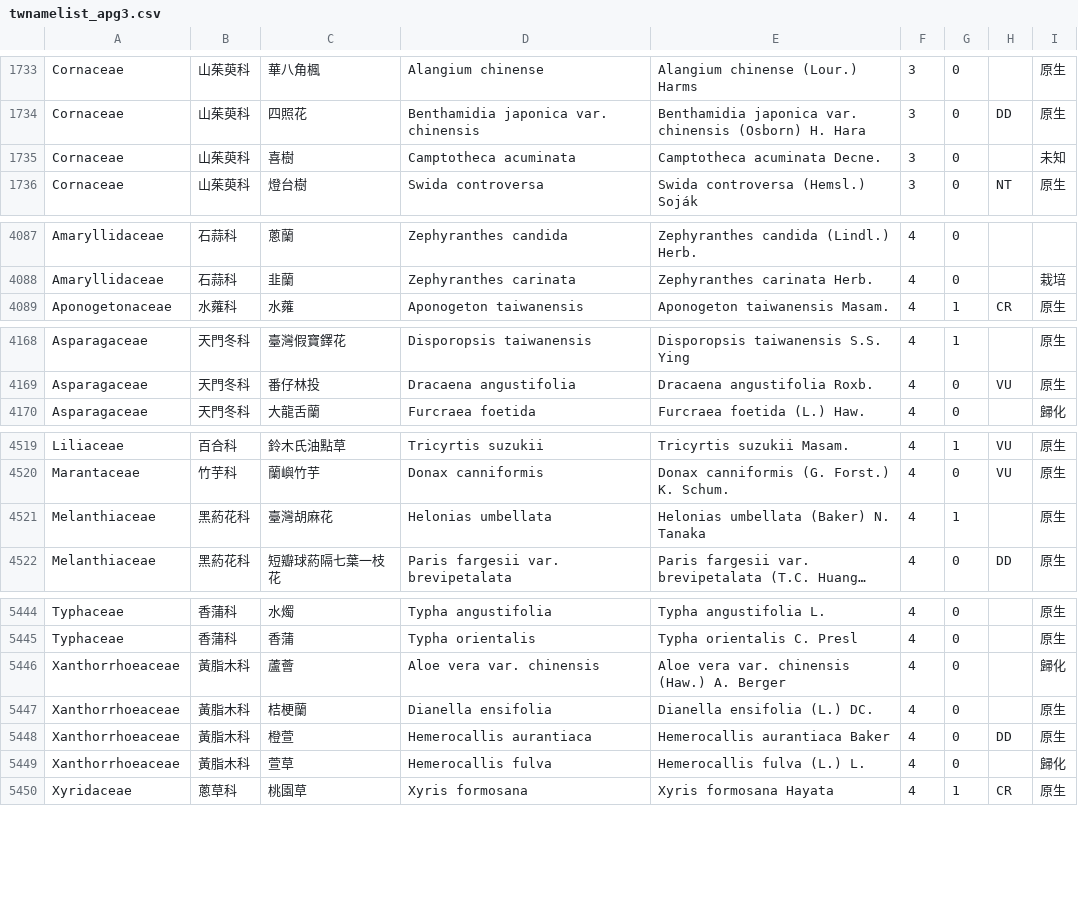
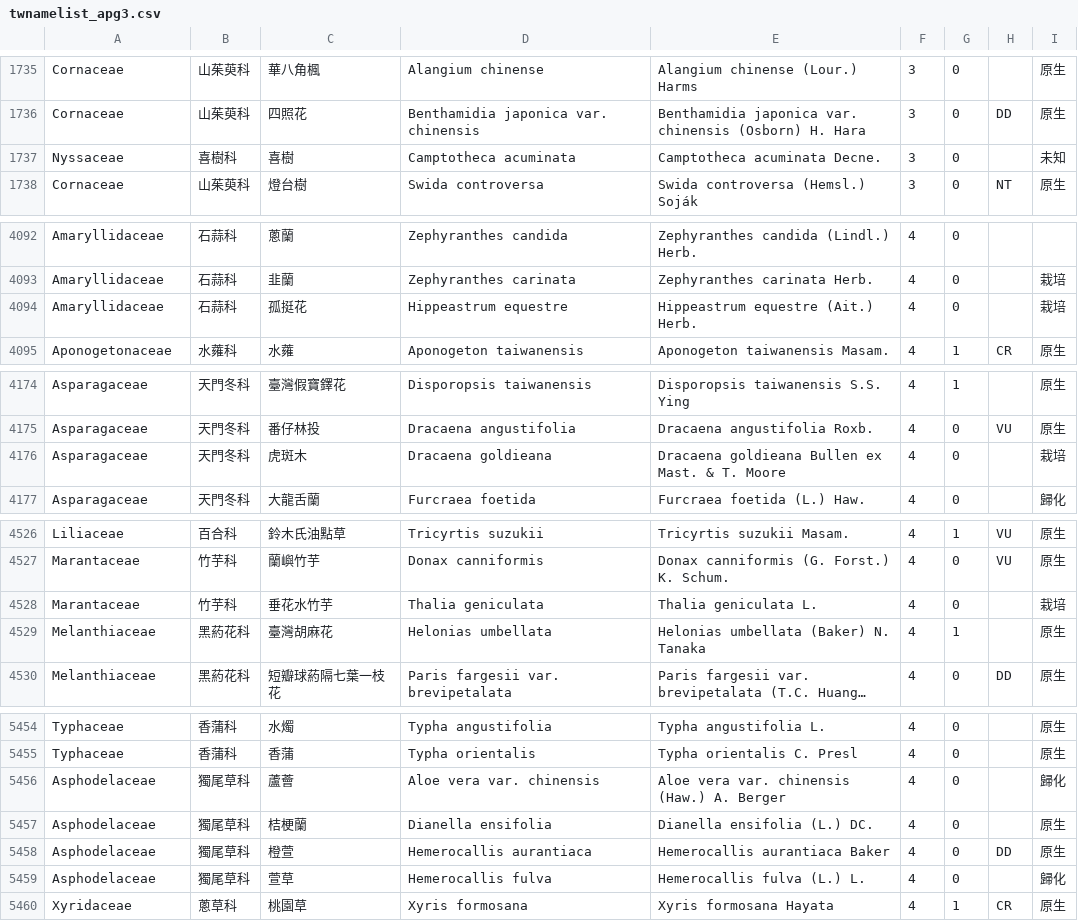
Before and after one commit to TaiBON/checklister, a CSV file: data/twnamelist_apg3.csv, drawn as a sheet; only a part is shown, gaps mark what is left out; long unchanged cells end in …; the diff covers the shown part only.

```diff
--- a/data/twnamelist_apg3.csv
+++ b/data/twnamelist_apg3.csv
@@ -1734,3 +1736,3 @@ Cornaceae|山茱萸科|華八角楓|Alangium chinense|Alangium chinense (Lour.)
 Cornaceae|山茱萸科|四照花|Benthamidia japonica var. chinensis|Benthamidia japonica var. chinensis (Osborn) H. Hara|3|0|DD|原生
-Cornaceae|山茱萸科|喜樹|Camptotheca acuminata|Camptotheca acuminata Decne.|3|0||未知
+Nyssaceae|喜樹科|喜樹|Camptotheca acuminata|Camptotheca acuminata Decne.|3|0||未知
 Cornaceae|山茱萸科|燈台樹|Swida controversa|Swida controversa (Hemsl.) Soják|3|0|NT|原生
@@ -4088,2 +4093,3 @@ Amaryllidaceae|石蒜科|蔥蘭|Zephyranthes candida|Zephyranthes candida (Lindl
 Amaryllidaceae|石蒜科|韭蘭|Zephyranthes carinata|Zephyranthes carinata Herb.|4|0||栽培
+Amaryllidaceae|石蒜科|孤挺花|Hippeastrum equestre|Hippeastrum equestre (Ait.) Herb.|4|0||栽培
 Aponogetonaceae|水蕹科|水蕹|Aponogeton taiwanensis|Aponogeton taiwanensis Masam.|4|1|CR|原生
@@ -4169,2 +4175,3 @@ Asparagaceae|天門冬科|臺灣假寶鐸花|Disporopsis taiwanensis|Disporopsis
 Asparagaceae|天門冬科|番仔林投|Dracaena angustifolia|Dracaena angustifolia Roxb.|4|0|VU|原生
+Asparagaceae|天門冬科|虎斑木|Dracaena goldieana|Dracaena goldieana Bullen ex Mast. & T. Moore|4|0||栽培
 Asparagaceae|天門冬科|大龍舌蘭|Furcraea foetida|Furcraea foetida (L.) Haw.|4|0||歸化
@@ -4520,2 +4527,3 @@ Liliaceae|百合科|鈴木氏油點草|Tricyrtis suzukii|Tricyrtis suzukii Masam
 Marantaceae|竹芋科|蘭嶼竹芋|Donax canniformis|Donax canniformis (G. Forst.) K. Schum.|4|0|VU|原生
+Marantaceae|竹芋科|垂花水竹芋|Thalia geniculata|Thalia geniculata L.|4|0||栽培
 Melanthiaceae|黑葯花科|臺灣胡麻花|Helonias umbellata|Helonias umbellata (Baker) N. Tanaka|4|1||原生
@@ -5445,6 +5455,6 @@ Typhaceae|香蒲科|水燭|Typha angustifolia|Typha angustifolia L.|4|0||原生
 Typhaceae|香蒲科|香蒲|Typha orientalis|Typha orientalis C. Presl|4|0||原生
-Xanthorrhoeaceae|黃脂木科|蘆薈|Aloe vera var. chinensis|Aloe vera var. chinensis (Haw.) A. Berger|4|0||歸化
-Xanthorrhoeaceae|黃脂木科|桔梗蘭|Dianella ensifolia|Dianella ensifolia (L.) DC.|4|0||原生
-Xanthorrhoeaceae|黃脂木科|橙萱|Hemerocallis aurantiaca|Hemerocallis aurantiaca Baker|4|0|DD|原生
-Xanthorrhoeaceae|黃脂木科|萱草|Hemerocallis fulva|Hemerocallis fulva (L.) L.|4|0||歸化
+Asphodelaceae|獨尾草科|蘆薈|Aloe vera var. chinensis|Aloe vera var. chinensis (Haw.) A. Berger|4|0||歸化
+Asphodelaceae|獨尾草科|桔梗蘭|Dianella ensifolia|Dianella ensifolia (L.) DC.|4|0||原生
+Asphodelaceae|獨尾草科|橙萱|Hemerocallis aurantiaca|Hemerocallis aurantiaca Baker|4|0|DD|原生
+Asphodelaceae|獨尾草科|萱草|Hemerocallis fulva|Hemerocallis fulva (L.) L.|4|0||歸化
 Xyridaceae|蔥草科|桃園草|Xyris formosana|Xyris formosana Hayata|4|1|CR|原生
```
Also changed, not shown: 8 added rows, 1 removed row and 33 edited cells elsewhere in this file.
